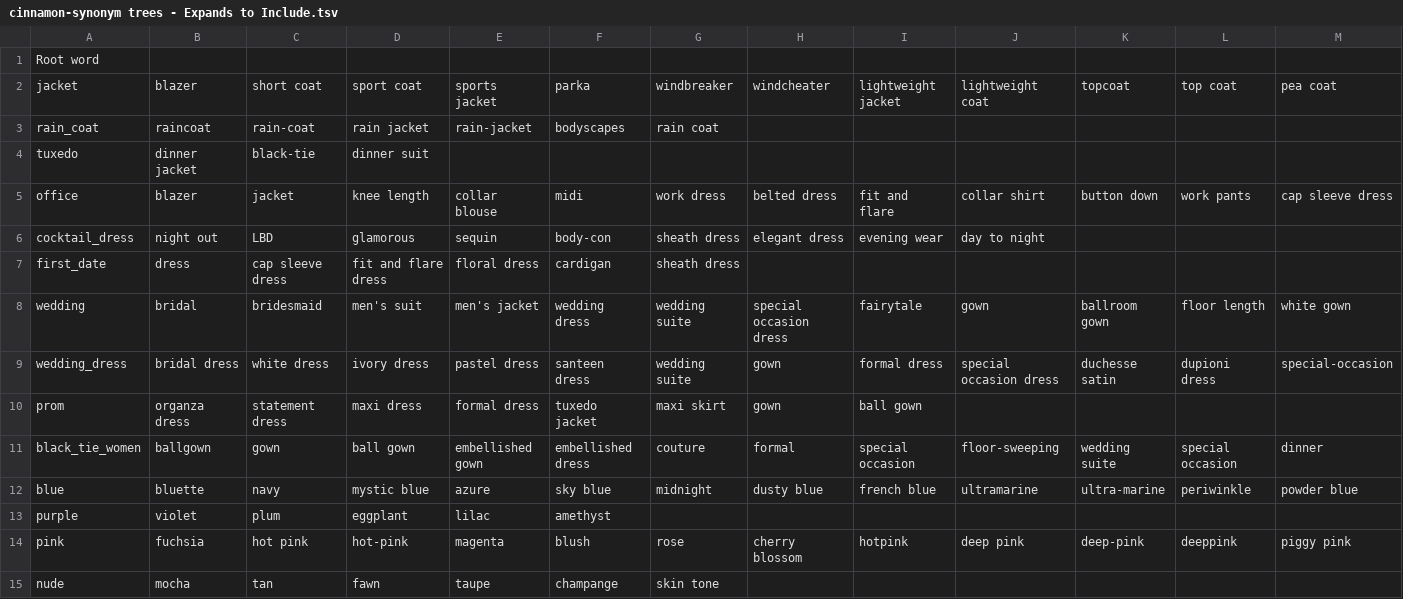
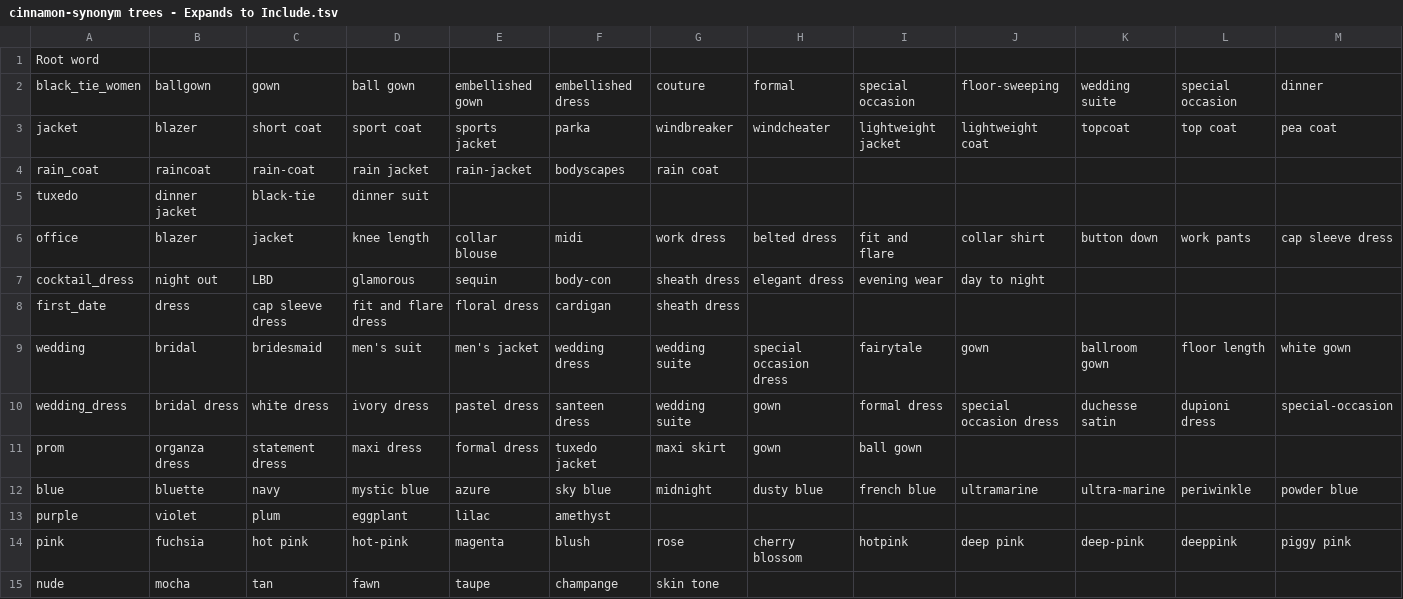
Before and after one commit to Interface-Foundry/IF-root, a TSV file: components/IF_search/cinnamon-synonym trees - Expands to Include.tsv, drawn as a sheet; only a part is shown; removed rows and columns are numbered as before the commit, all else as after; rows hold the shown columns only; the diff names each change by its address in the sheet, - before the commit and + after, or states it on an @@ line.

Commit message:
updating search parser

```diff
--- a/components/IF_search/cinnamon-synonym trees - Expands to Include.tsv
+++ b/components/IF_search/cinnamon-synonym trees - Expands to Include.tsv
+row 2: black_tie_women | ballgown | gown | ball gown | embellished gown | embellished dress | couture | formal | special occasion | floor-sweeping | wedding suite | special occasion | dinner
-row 11: black_tie_women | ballgown | gown | ball gown | embellished gown | embellished dress | couture | formal | special occasion | floor-sweeping | wedding suite | special occasion | dinner
```
Also changed, not shown: 4 other files.
